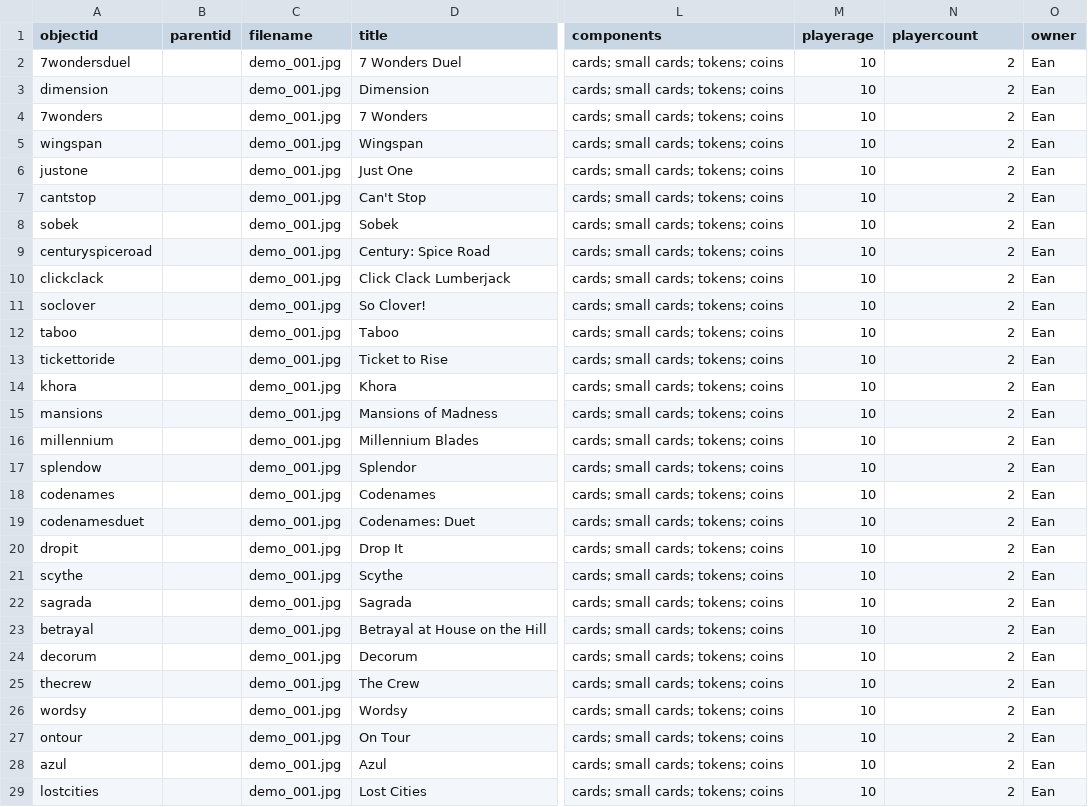
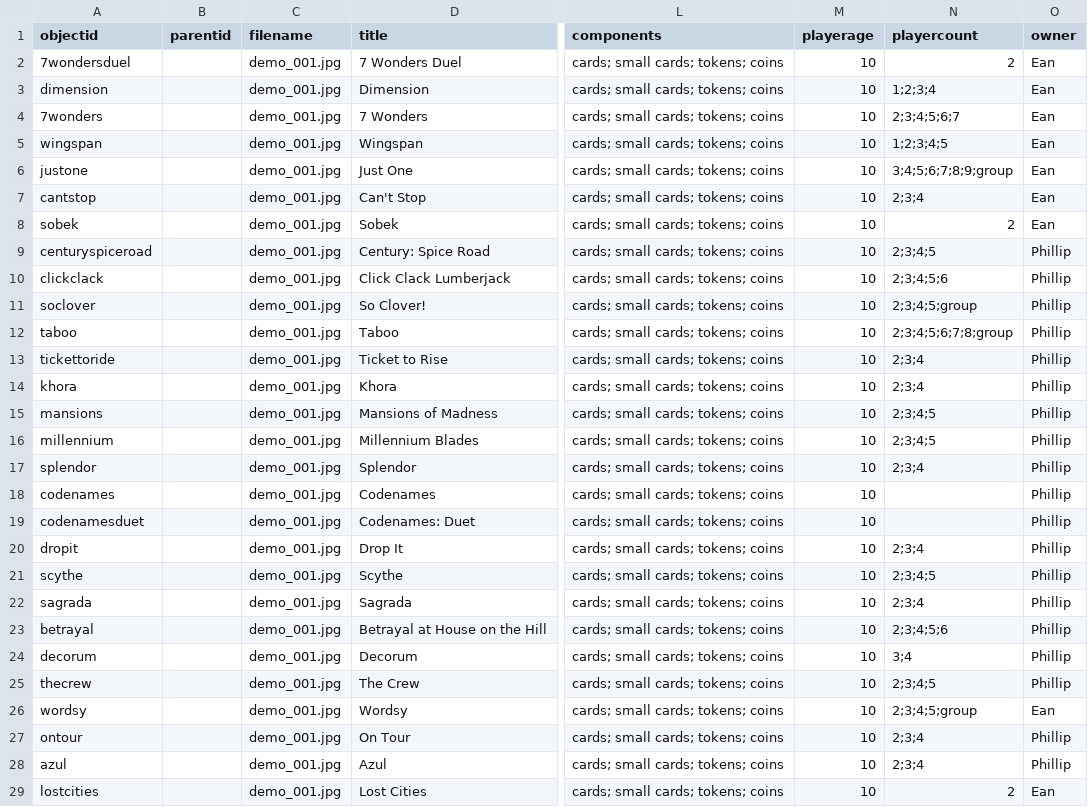
Before and after one commit to AgentSeto/boardgamecollection, a CSV file: _data/demo-metadata.csv, drawn as a sheet; only a part is shown, gaps mark what is left out; the diff covers the shown part only; the diff names each change by its address in the sheet, - before the commit and + after, or states it on an @@ line.

```diff
--- a/_data/demo-metadata.csv
+++ b/_data/demo-metadata.csv
-N3 (playercount): 2
+N3 (playercount): 1;2;3;4
-N4 (playercount): 2
+N4 (playercount): 2;3;4;5;6;7
-N5 (playercount): 2
+N5 (playercount): 1;2;3;4;5
-N6 (playercount): 2
+N6 (playercount): 3;4;5;6;7;8;9;group
-N7 (playercount): 2
+N7 (playercount): 2;3;4
-N9 (playercount): 2
+N9 (playercount): 2;3;4;5
-O9:O25 (owner): Ean
+O9:O25 (owner): Phillip
-N10 (playercount): 2
+N10 (playercount): 2;3;4;5;6
-N11 (playercount): 2
+N11 (playercount): 2;3;4;5;group
-N12 (playercount): 2
+N12 (playercount): 2;3;4;5;6;7;8;group
-N13:N14 (playercount): 2
+N13:N14 (playercount): 2;3;4
-N15:N16 (playercount): 2
+N15:N16 (playercount): 2;3;4;5
-A17 (objectid): splendow
+A17 (objectid): splendor
-N17 (playercount): 2
+N17 (playercount): 2;3;4
-N18:N19 (playercount): 2
+N18:N19 (playercount): (empty)
-N20 (playercount): 2
+N20 (playercount): 2;3;4
-N21 (playercount): 2
+N21 (playercount): 2;3;4;5
-N22 (playercount): 2
+N22 (playercount): 2;3;4
-N23 (playercount): 2
+N23 (playercount): 2;3;4;5;6
-N24 (playercount): 2
+N24 (playercount): 3;4
-N25 (playercount): 2
+N25 (playercount): 2;3;4;5
-N26 (playercount): 2
+N26 (playercount): 2;3;4;5;group
-N27:N28 (playercount): 2
+N27:N28 (playercount): 2;3;4
-O27:O28 (owner): Ean
+O27:O28 (owner): Phillip
```
Also changed, not shown: 7 edited cells elsewhere in this file, _data/config-metadata.csv.
